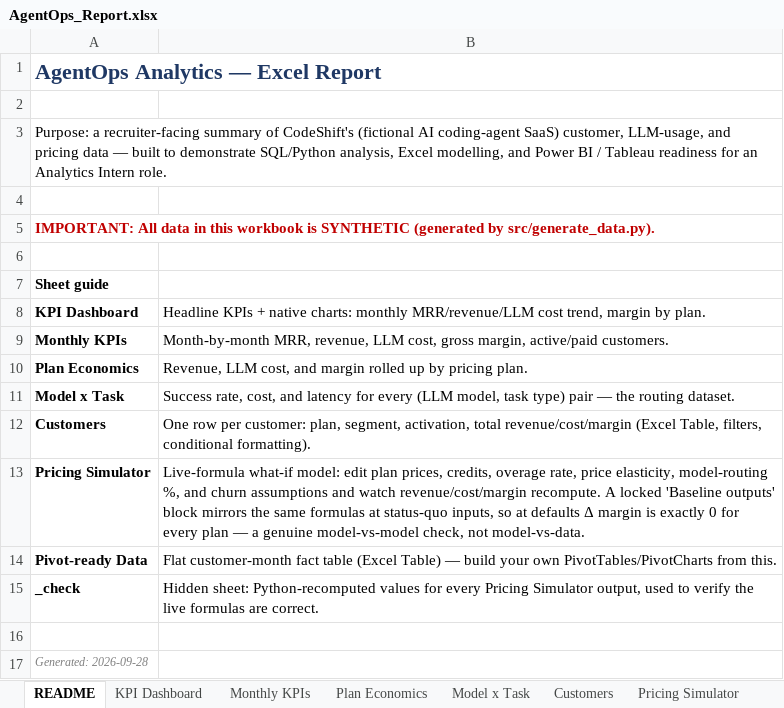
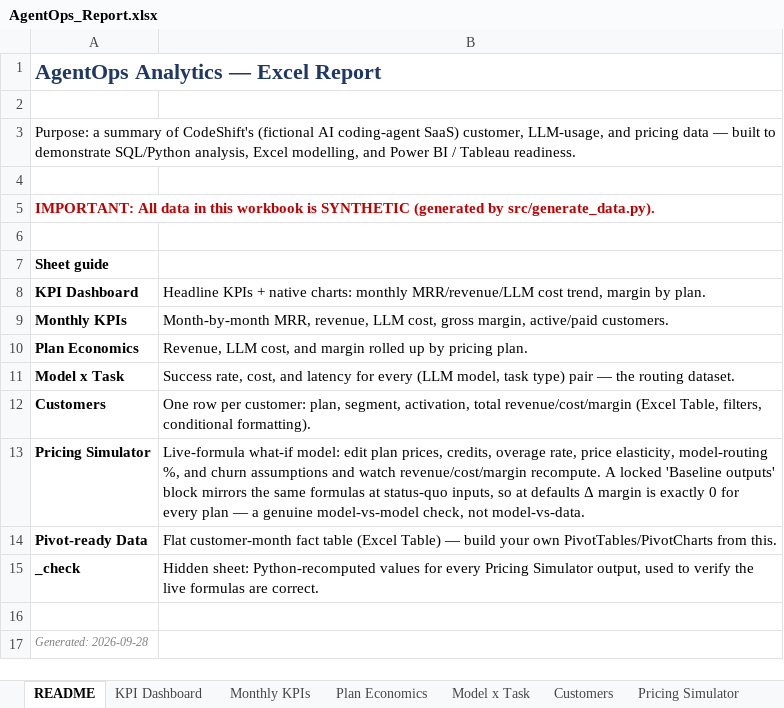
Before and after one commit to Rohith0901/agentops-analytics, an Excel workbook: reports/AgentOps_Report.xlsx, sheet README, drawn as a sheet; values as stored, in another font and other column widths than the file's, no borders; the diff names each change by its address in the sheet, - before the commit and + after, or states it on an @@ line.

Commit message:
Rewrite README around project architecture; remove personal prep notes
README now documents architecture, data model, methods, dashboard, Excel
workbook, benchmark, setup and testing. Job-application notes moved out of
the repo; project docs and generated text use neutral wording.

```diff
--- a/reports/AgentOps_Report.xlsx (sheet README)
+++ b/reports/AgentOps_Report.xlsx (sheet README)
-A3: Purpose: a recruiter-facing summary of CodeShift's (fictional AI coding-agent SaaS) customer, LLM-usage, and pricing data — built to demonstrate SQL/Python analysis, Excel modelling, and Power BI / Tableau readiness for an Analytics Intern role.
+A3: Purpose: a summary of CodeShift's (fictional AI coding-agent SaaS) customer, LLM-usage, and pricing data — built to demonstrate SQL/Python analysis, Excel modelling, and Power BI / Tableau readiness.
```
Also changed, not shown: 6 other files.
